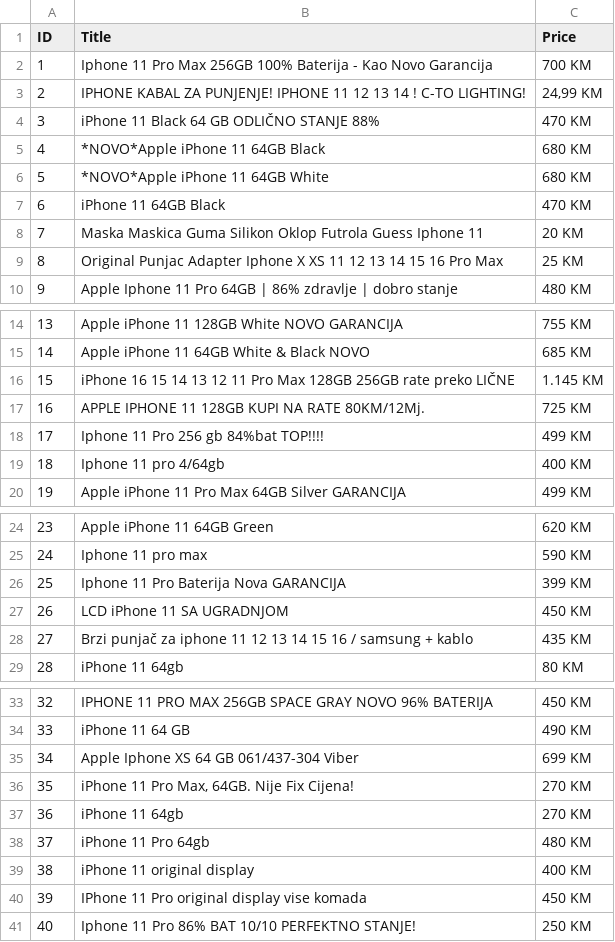
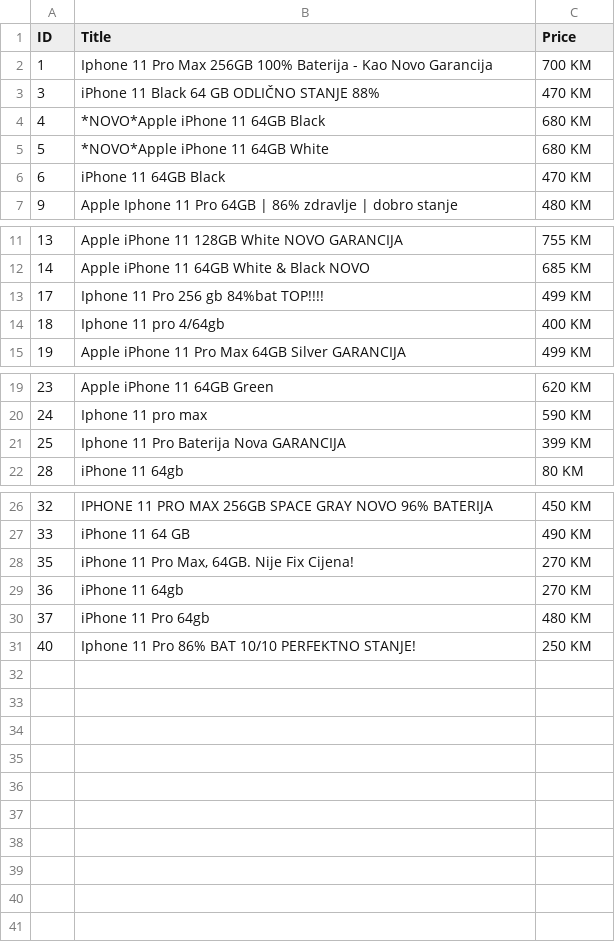
Before and after one commit to BakirBukvic/olx.ba-web-scraper, a CSV file: results.csv, drawn as a sheet; only a part is shown, gaps mark what is left out.

Commit message:
implement gpt api that removes titles that don't match the desired search result

```diff
--- a/results.csv
+++ b/results.csv
@@ -2,3 +2,2 @@ ID,Title,Price
 1,Iphone 11 Pro Max 256GB 100% Baterija - Kao Novo Garancija,700 KM
-2,IPHONE KABAL ZA PUNJENJE! IPHONE 11 12 13 14 ! C-TO LIGHTING!,"24,99 KM"
 3,iPhone 11 Black 64 GB ODLIČNO STANJE 88%,470 KM
@@ -7,4 +6,2 @@ ID,Title,Price
 6,iPhone 11 64GB Black,470 KM
-7,Maska Maskica Guma Silikon Oklop Futrola Guess Iphone 11,20 KM
-8,Original Punjac Adapter Iphone X XS 11 12 13 14 15 16 Pro Max,25 KM
 9,Apple Iphone 11 Pro 64GB | 86% zdravlje | dobro stanje,480 KM
@@ -15,4 +12,2 @@ ID,Title,Price
 14,Apple iPhone 11 64GB White & Black NOVO,685 KM
-15,iPhone 16 15 14 13 12 11 Pro Max 128GB 256GB rate preko  LIČNE,1.145 KM
-16,APPLE IPHONE 11 128GB KUPI NA RATE 80KM/12Mj.,725 KM
 17,Iphone 11 Pro 256 gb 84%bat TOP!!!!,499 KM
@@ -26,4 +21,2 @@ ID,Title,Price
 25,Iphone 11 Pro Baterija Nova GARANCIJA,399 KM
-26,LCD iPhone 11 SA UGRADNJOM,450 KM
-27,Brzi punjač za iphone 11 12 13 14 15 16 / samsung + kablo,435 KM
 28,iPhone 11 64gb,80 KM
@@ -34,3 +27,2 @@ ID,Title,Price
 33,iPhone 11 64 GB,490 KM
-34,Apple Iphone XS 64 GB 061/437-304 Viber,699 KM
 35,"iPhone 11 Pro Max, 64GB. Nije Fix Cijena!",270 KM
@@ -38,4 +30,2 @@ ID,Title,Price
 37,iPhone 11 Pro 64gb,480 KM
-38,iPhone 11 original display,400 KM
-39,IPhone 11 Pro original display vise komada,450 KM
 40,Iphone 11 Pro 86% BAT 10/10 PERFEKTNO STANJE!,250 KM
```
Also changed, not shown: 1 other file.
